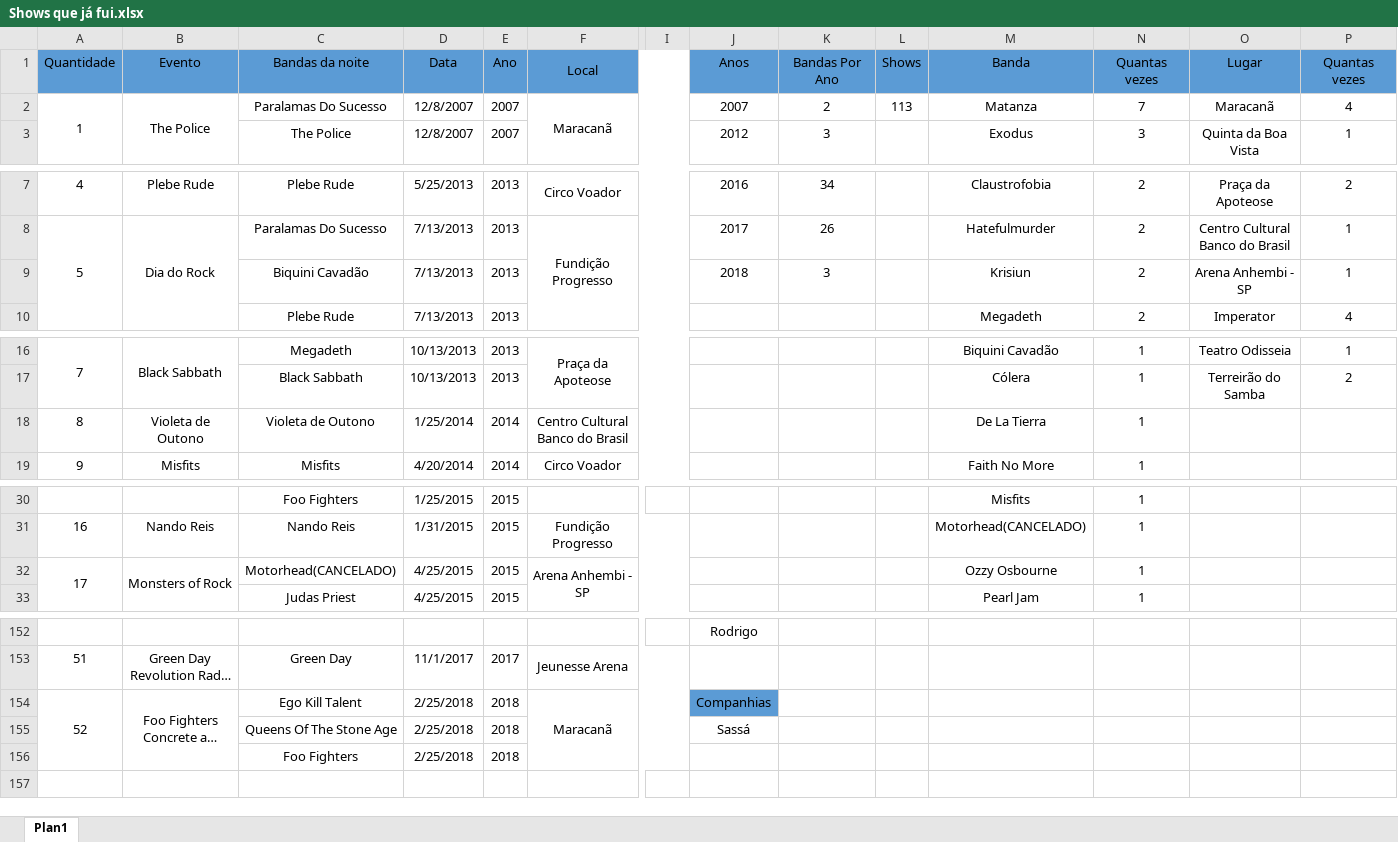
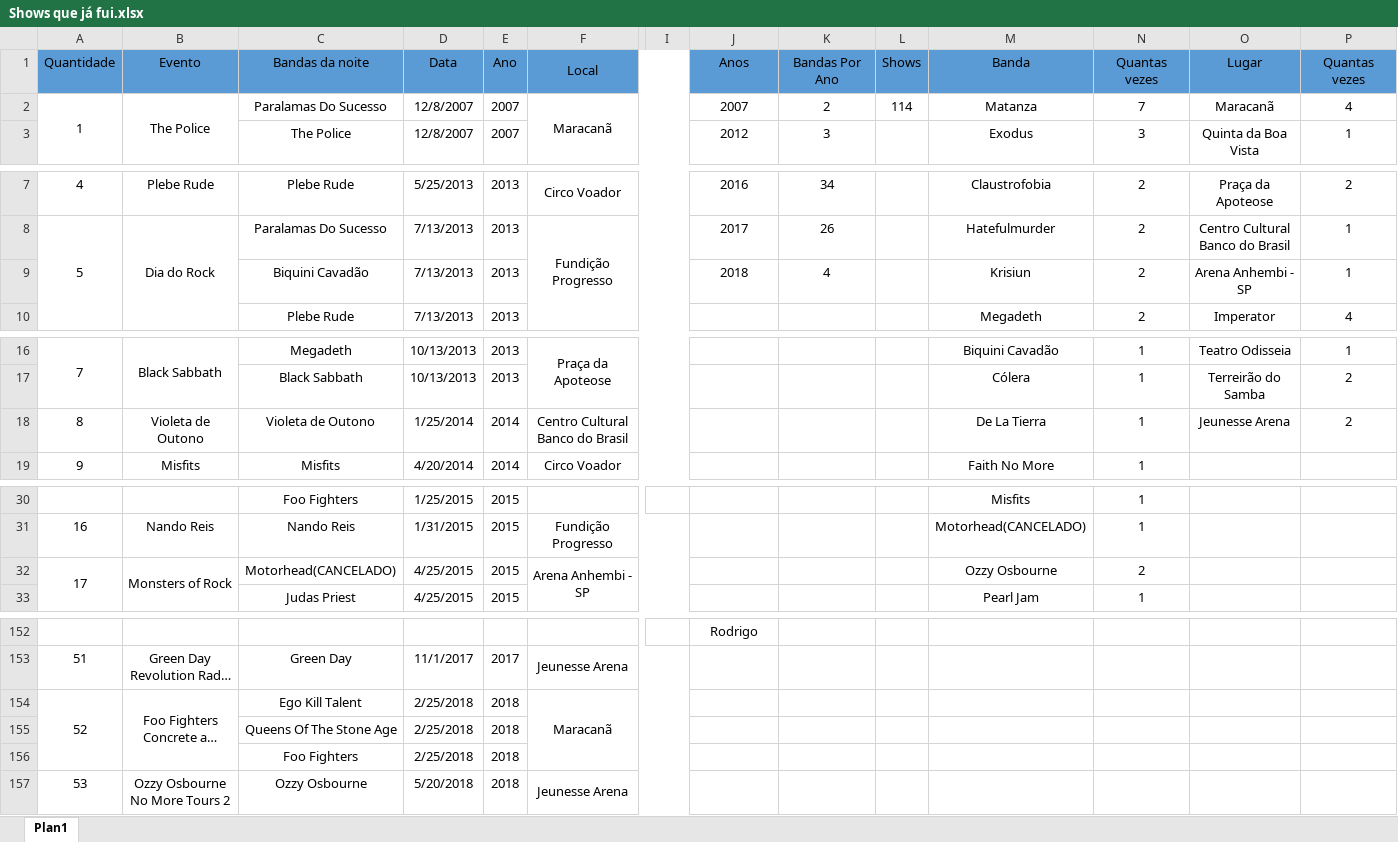
Before and after one commit to henriquebafilho/Shows, an Excel workbook: Shows que já fui.xlsx, sheet Plan1, drawn as a sheet; only a part is shown, gaps mark what is left out; long unchanged cells end in …; values as stored, in another font and other column widths than the file's, no borders; rows hold the shown columns only; the diff covers the shown part only; the diff names each change by its address in the sheet, - before the commit and + after, or states it on an @@ line.

Commit message:
OZZY

```diff
--- a/Shows que já fui.xlsx (sheet Plan1)
+++ b/Shows que já fui.xlsx (sheet Plan1)
-L2 (Shows): 113
+L2 (Shows): 114
-K9 (Bandas Por Ano): 3
+K9 (Bandas Por Ano): 4
-O18 (Lugar): (empty)
+O18 (Lugar): Jeunesse Arena
-P18 (Quantas vezes): (empty)
+P18 (Quantas vezes): 2
-N32 (Quantas vezes): 1
+N32 (Quantas vezes): 2
-J154 (Anos): Companhias
+J154 (Anos): (empty)
-J154 fill: #5B9BD5
+J154 fill: none
-J155 (Anos): Sassá
+J155 (Anos): (empty)
+row 157: 53 | Ozzy Osbourne No More Tours 2 | Ozzy Osbourne | 5/20/2018 | 2018 | Jeunesse Arena
```
Also changed, not shown: 1 edited cell elsewhere in this sheet.
